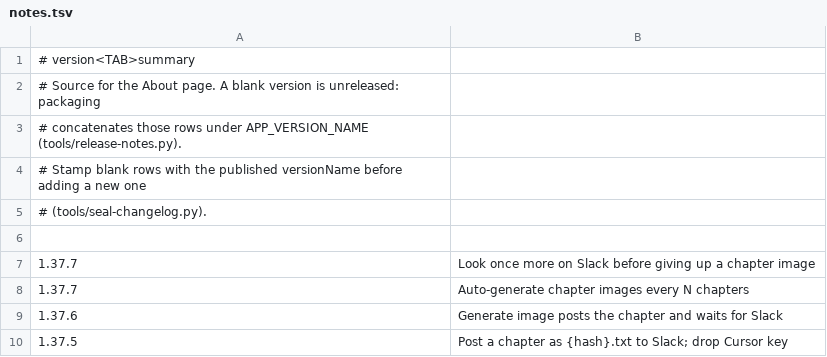
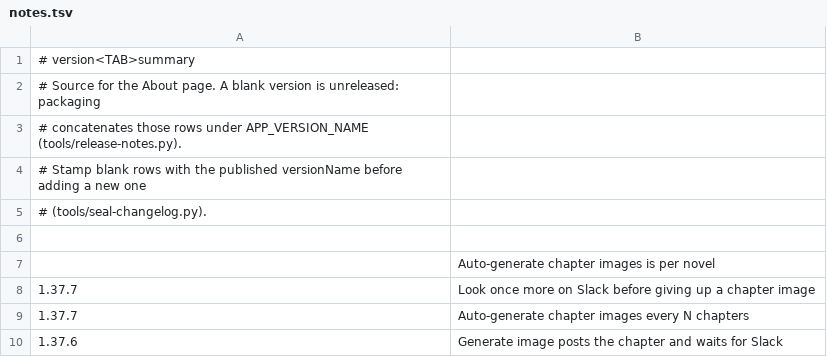
Before and after one commit to vtlinh/novels, a TSV file: android/changelog/notes.tsv, drawn as a sheet; only a part is shown; the shorter side is filled out with more unchanged rows; the diff names each change by its address in the sheet, - before the commit and + after, or states it on an @@ line.

```diff
--- a/android/changelog/notes.tsv
+++ b/android/changelog/notes.tsv
+row 7:  | Auto-generate chapter images is per novel
```
Also changed, not shown: 6 other files.
